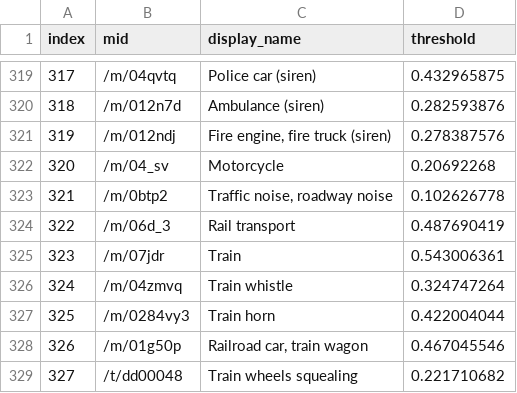
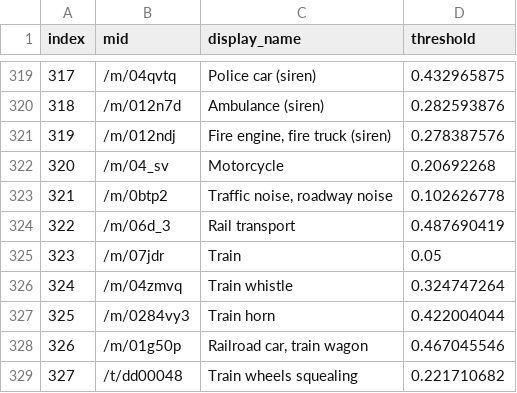
Before and after one commit to nicolas-f/noisesensor, a CSV file: third_parties/yamnet/yamnet/yamnet_class_threshold_map.csv, drawn as a sheet; only a part is shown, gaps mark what is left out.

Commit message:
Update yamnet_class_threshold_map.csv
Set Train trigger at 0.05

```diff
--- a/third_parties/yamnet/yamnet/yamnet_class_threshold_map.csv
+++ b/third_parties/yamnet/yamnet/yamnet_class_threshold_map.csv
@@ -324,3 +324,3 @@ index,mid,display_name,threshold
 322,/m/06d_3,Rail transport,0.487690419
-323,/m/07jdr,Train,0.543006361
+323,/m/07jdr,Train,0.05
 324,/m/04zmvq,Train whistle,0.324747264
```
